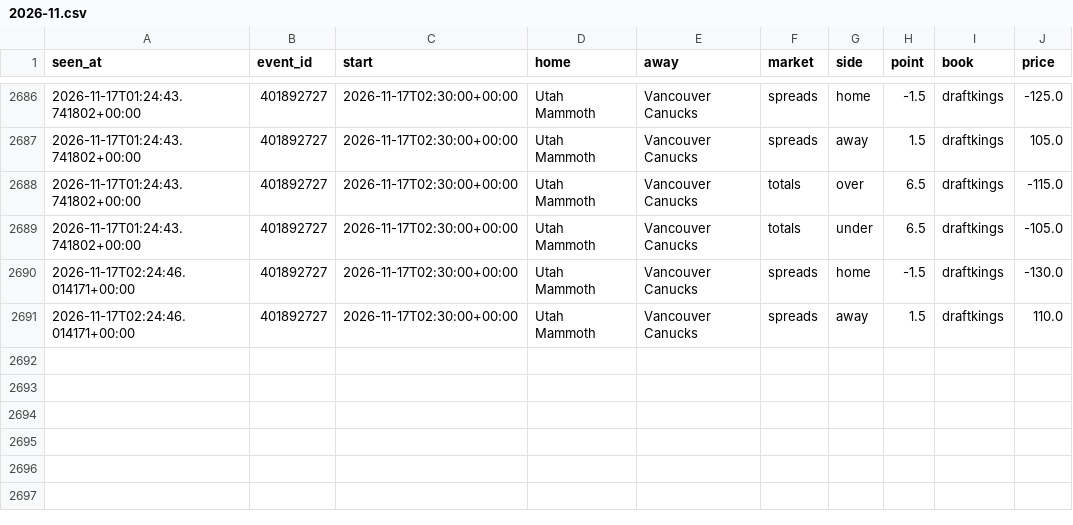
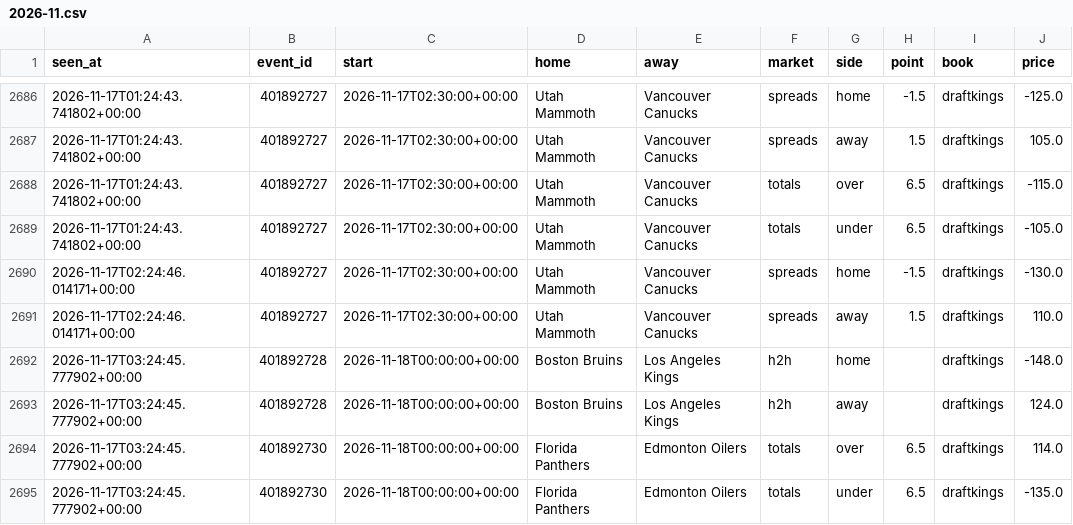
Before and after one commit to tdrey10/sports, a CSV file: data/odds/nhl/2026-11.csv, drawn as a sheet; only a part is shown, gaps mark what is left out; the diff names each change by its address in the sheet, - before the commit and + after, or states it on an @@ line.

```diff
--- a/data/odds/nhl/2026-11.csv
+++ b/data/odds/nhl/2026-11.csv
+row 2692: 2026-11-17T03:24:45.777902+00:00 | 401892728 | 2026-11-18T00:00:00+00:00 | Boston Bruins | Los Angeles Kings | h2h | home |  | draftkings | -148.0
+row 2693: 2026-11-17T03:24:45.777902+00:00 | 401892728 | 2026-11-18T00:00:00+00:00 | Boston Bruins | Los Angeles Kings | h2h | away |  | draftkings | 124.0
+row 2694: 2026-11-17T03:24:45.777902+00:00 | 401892730 | 2026-11-18T00:00:00+00:00 | Florida Panthers | Edmonton Oilers | totals | over | 6.5 | draftkings | 114.0
+row 2695: 2026-11-17T03:24:45.777902+00:00 | 401892730 | 2026-11-18T00:00:00+00:00 | Florida Panthers | Edmonton Oilers | totals | under | 6.5 | draftkings | -135.0
```
Also changed, not shown: data/odds/mls/2026-11.csv, data/odds/ncaaf/2026-11.csv, 11 other files.
